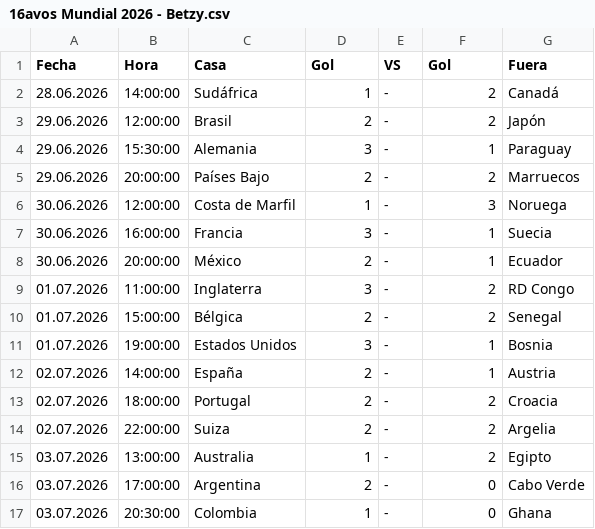
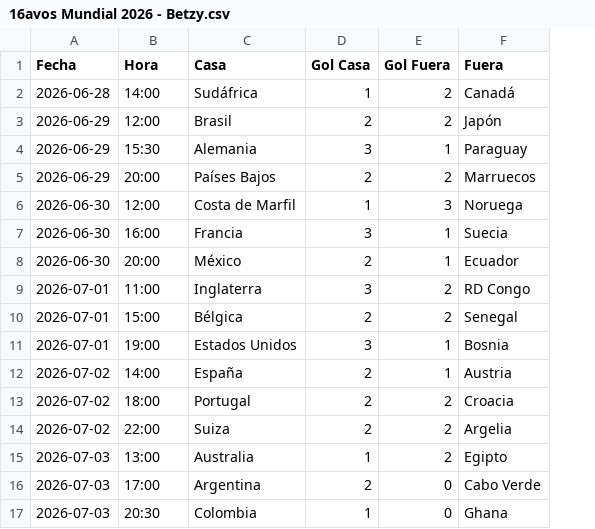
Before and after one commit to DevHexs/polla-mundial-2026, a CSV file: predictions/16avos Mundial 2026 - Betzy.csv, drawn as a sheet; removed rows and columns are numbered as before the commit, all else as after; the diff names each change by its address in the sheet, - before the commit and + after, or states it on an @@ line.

Commit message:
refactor: standardize CSV headers and date formats in prediction files

```diff
--- a/predictions/16avos Mundial 2026 - Betzy.csv
+++ b/predictions/16avos Mundial 2026 - Betzy.csv
-column E (VS), rows 2-17: all -
-D1: Gol
+D1: Gol Casa
-E1: Gol
+E1: Gol Fuera
-A2 (Fecha): 28.06.2026
+A2 (Fecha): 2026-06-28
-B2 (Hora): 14:00:00
+B2 (Hora): 14:00
-A3:A5 (Fecha): 29.06.2026
+A3:A5 (Fecha): 2026-06-29
-B3 (Hora): 12:00:00
+B3 (Hora): 12:00
-B4 (Hora): 15:30:00
+B4 (Hora): 15:30
-B5 (Hora): 20:00:00
+B5 (Hora): 20:00
-C5 (Casa): Países Bajo
+C5 (Casa): Países Bajos
-A6:A8 (Fecha): 30.06.2026
+A6:A8 (Fecha): 2026-06-30
-B6 (Hora): 12:00:00
+B6 (Hora): 12:00
-B7 (Hora): 16:00:00
+B7 (Hora): 16:00
-B8 (Hora): 20:00:00
+B8 (Hora): 20:00
-A9:A11 (Fecha): 01.07.2026
+A9:A11 (Fecha): 2026-07-01
-B9 (Hora): 11:00:00
+B9 (Hora): 11:00
-B10 (Hora): 15:00:00
+B10 (Hora): 15:00
-B11 (Hora): 19:00:00
+B11 (Hora): 19:00
-A12:A14 (Fecha): 02.07.2026
+A12:A14 (Fecha): 2026-07-02
-B12 (Hora): 14:00:00
+B12 (Hora): 14:00
-B13 (Hora): 18:00:00
+B13 (Hora): 18:00
-B14 (Hora): 22:00:00
+B14 (Hora): 22:00
-A15:A17 (Fecha): 03.07.2026
+A15:A17 (Fecha): 2026-07-03
-B15 (Hora): 13:00:00
+B15 (Hora): 13:00
-B16 (Hora): 17:00:00
+B16 (Hora): 17:00
-B17 (Hora): 20:30:00
+B17 (Hora): 20:30
```
Also changed, not shown: predictions/16avos Mundial 2026 - Abner.csv, predictions/16avos Mundial 2026 - Daniel.csv, 6 other files.
